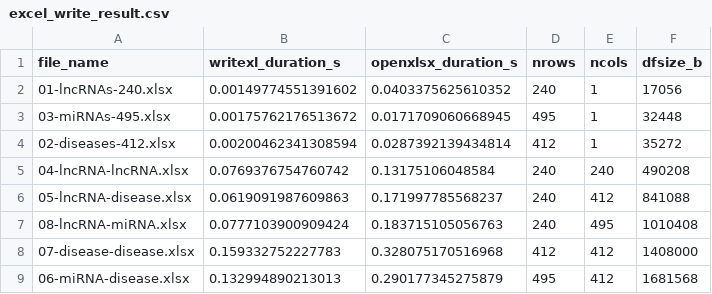
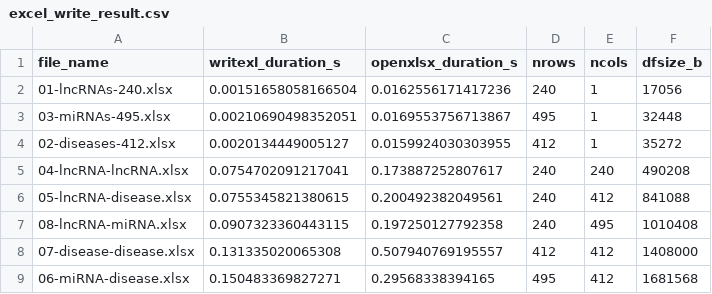
Before and after one commit to seyedrezamirkhani/RFLDA, a CSV file: optimisation_data/excel_write_result.csv, drawn as a sheet.

```diff
--- a/optimisation_data/excel_write_result.csv
+++ b/optimisation_data/excel_write_result.csv
@@ -1,9 +1,9 @@
 "file_name","writexl_duration_s","openxlsx_duration_s","nrows","ncols","dfsize_b"
-"01-lncRNAs-240.xlsx",0.00149774551391602,0.0403375625610352,240,1,17056
-"03-miRNAs-495.xlsx",0.00175762176513672,0.0171709060668945,495,1,32448
-"02-diseases-412.xlsx",0.00200462341308594,0.0287392139434814,412,1,35272
-"04-lncRNA-lncRNA.xlsx",0.0769376754760742,0.13175106048584,240,240,490208
-"05-lncRNA-disease.xlsx",0.0619091987609863,0.171997785568237,240,412,841088
-"08-lncRNA-miRNA.xlsx",0.0777103900909424,0.183715105056763,240,495,1010408
-"07-disease-disease.xlsx",0.159332752227783,0.328075170516968,412,412,1408000
-"06-miRNA-disease.xlsx",0.132994890213013,0.290177345275879,495,412,1681568
+"01-lncRNAs-240.xlsx",0.00151658058166504,0.0162556171417236,240,1,17056
+"03-miRNAs-495.xlsx",0.00210690498352051,0.0169553756713867,495,1,32448
+"02-diseases-412.xlsx",0.0020134449005127,0.0159924030303955,412,1,35272
+"04-lncRNA-lncRNA.xlsx",0.0754702091217041,0.173887252807617,240,240,490208
+"05-lncRNA-disease.xlsx",0.0755345821380615,0.200492382049561,240,412,841088
+"08-lncRNA-miRNA.xlsx",0.0907323360443115,0.197250127792358,240,495,1010408
+"07-disease-disease.xlsx",0.131335020065308,0.507940769195557,412,412,1408000
+"06-miRNA-disease.xlsx",0.150483369827271,0.29568338394165,495,412,1681568
```
Also changed, not shown: 3 other files.
